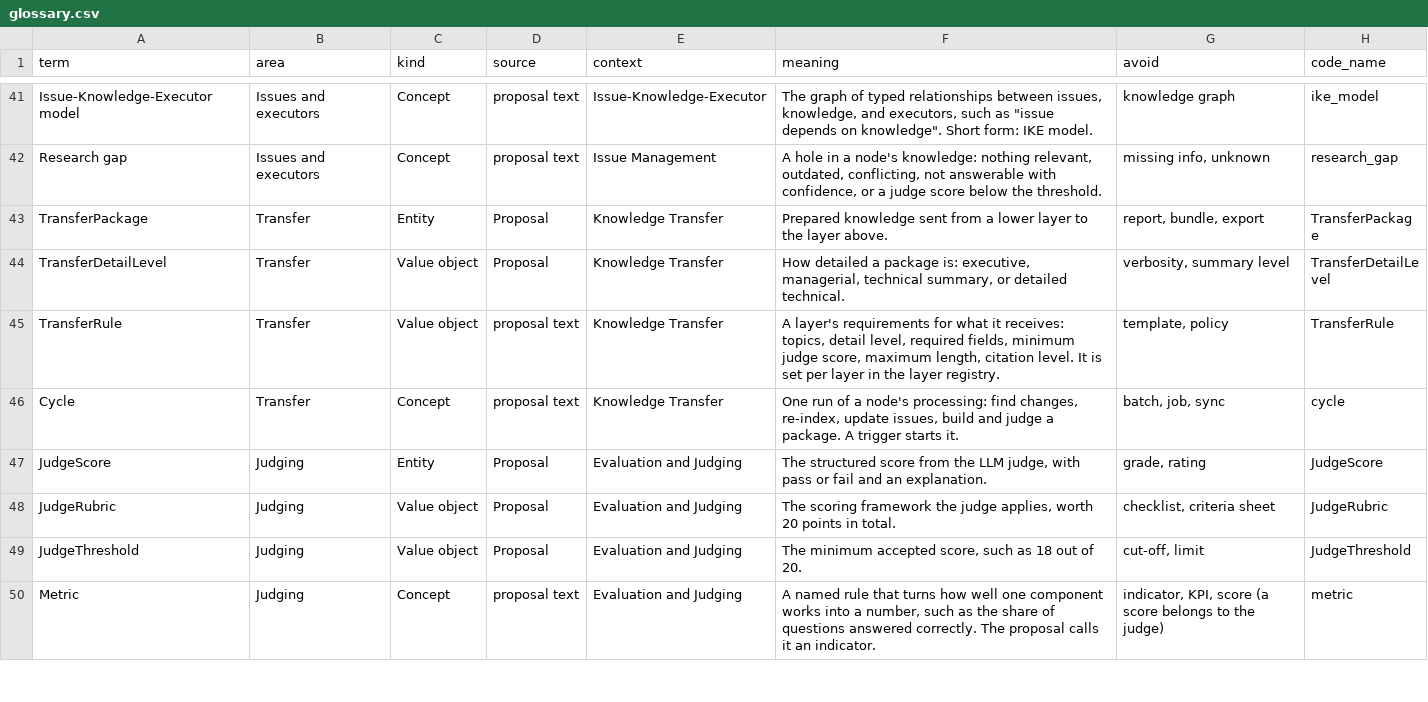
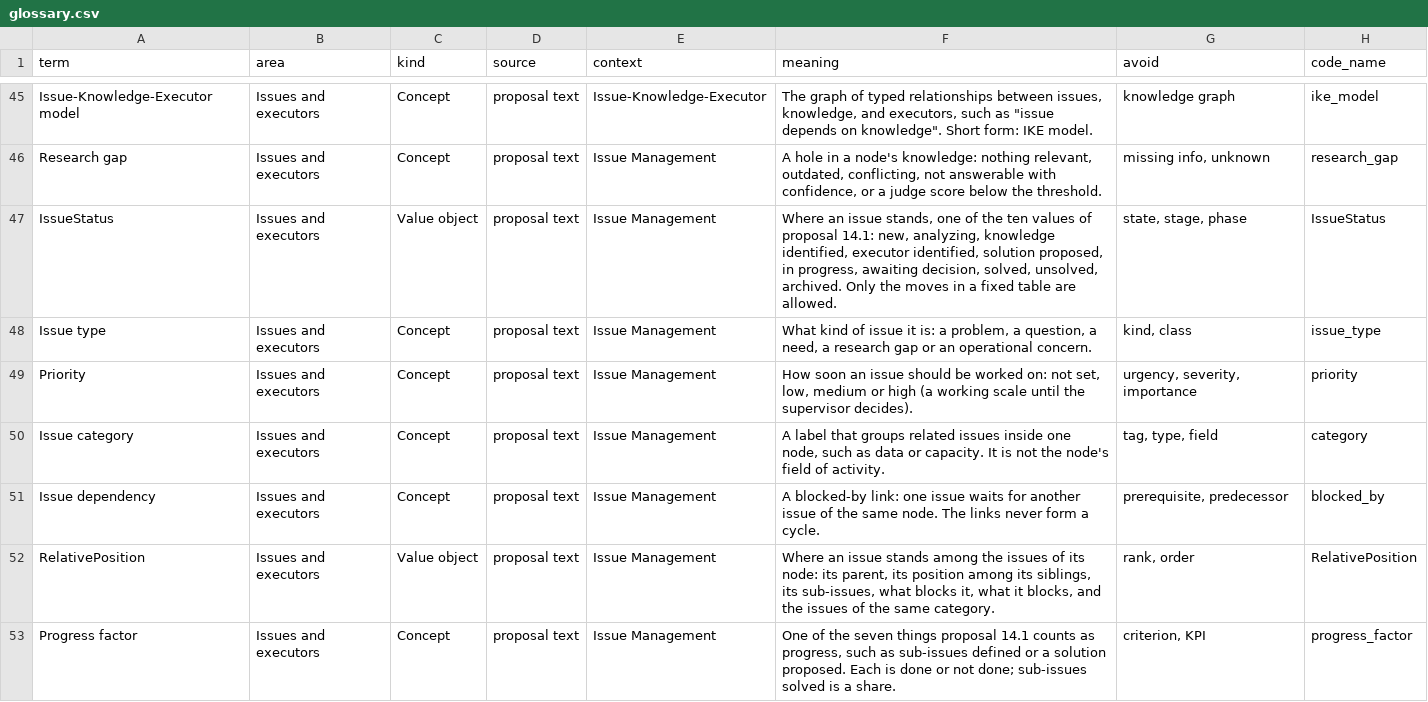
Before and after one commit to Arash1Kazemi/canopy-rag, a CSV file: glossary/glossary.csv, drawn as a sheet; only a part is shown, gaps mark what is left out; the shorter side is filled out with more unchanged rows; the diff covers the shown part only; the diff names each change by its address in the sheet, - before the commit and + after, or states it on an @@ line.

Commit message:
feat(issues): A7 finish Phase 7 issues and A3 layering checks; Part A docs
- 10 statuses with allowed moves, metadata, ProgressPercentage (H07, config weights)
- node rules via node directory, same-node draft comparison, sub-issue suggest/accept in one transaction (P12)
- SQLite + in-memory issue repositories, CLI issue commands
- glossary 81 terms, decisions A24-A36, study notes 11 and 12, CLAUDE/AGENTS/README

```diff
--- a/glossary/glossary.csv
+++ b/glossary/glossary.csv
+row 47: IssueStatus | Issues and executors | Value object | proposal text | Issue Management | Where an issue stands, one of the ten values of proposal 14.1: new, analyzing, knowledge identified, executor identified, solution proposed, in progress, awaiting decision, solved, unsolved, archived. Only the moves in a fixed table are allowed. | state, stage, phase | IssueStatus
+row 48: Issue type | Issues and executors | Concept | proposal text | Issue Management | What kind of issue it is: a problem, a question, a need, a research gap or an operational concern. | kind, class | issue_type
+row 49: Priority | Issues and executors | Concept | proposal text | Issue Management | How soon an issue should be worked on: not set, low, medium or high (a working scale until the supervisor decides). | urgency, severity, importance | priority
+row 50: Issue category | Issues and executors | Concept | proposal text | Issue Management | A label that groups related issues inside one node, such as data or capacity. It is not the node's field of activity. | tag, type, field | category
+row 51: Issue dependency | Issues and executors | Concept | proposal text | Issue Management | A blocked-by link: one issue waits for another issue of the same node. The links never form a cycle. | prerequisite, predecessor | blocked_by
+row 52: RelativePosition | Issues and executors | Value object | proposal text | Issue Management | Where an issue stands among the issues of its node: its parent, its position among its siblings, its sub-issues, what blocks it, what it blocks, and the issues of the same category. | rank, order | RelativePosition
+row 53: Progress factor | Issues and executors | Concept | proposal text | Issue Management | One of the seven things proposal 14.1 counts as progress, such as sub-issues defined or a solution proposed. Each is done or not done; sub-issues solved is a share. | criterion, KPI | progress_factor
```
Also changed, not shown: 10 added rows elsewhere in this file, prompts/prompt_registry.csv, 36 other files.
